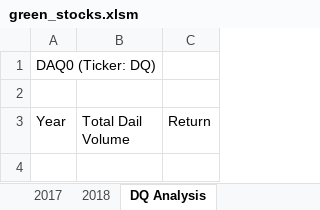
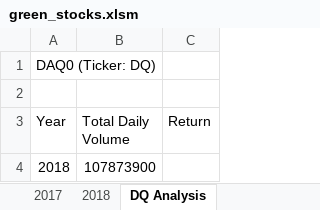
Before and after one commit to jraguDataGuy/stock-analysis, an Excel workbook: green_stocks.xlsm, sheet DQ Analysis, drawn as a sheet; values as stored, in another font and other column widths than the file's, no borders; the diff names each change by its address in the sheet, - before the commit and + after, or states it on an @@ line.

Commit message:
Add files via upload

```diff
--- a/green_stocks.xlsm (sheet DQ Analysis)
+++ b/green_stocks.xlsm (sheet DQ Analysis)
-B3: Total Dail Volume
+B3: Total Daily Volume
+row 4: 2018 | 107873900
```
